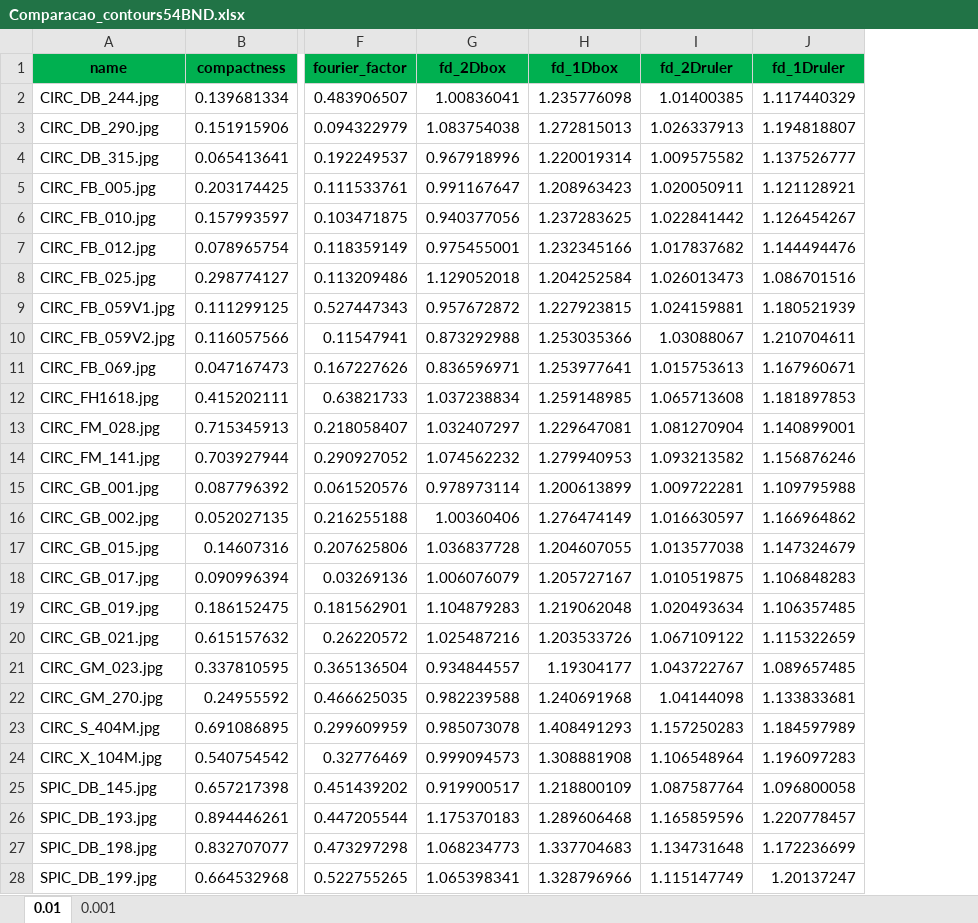
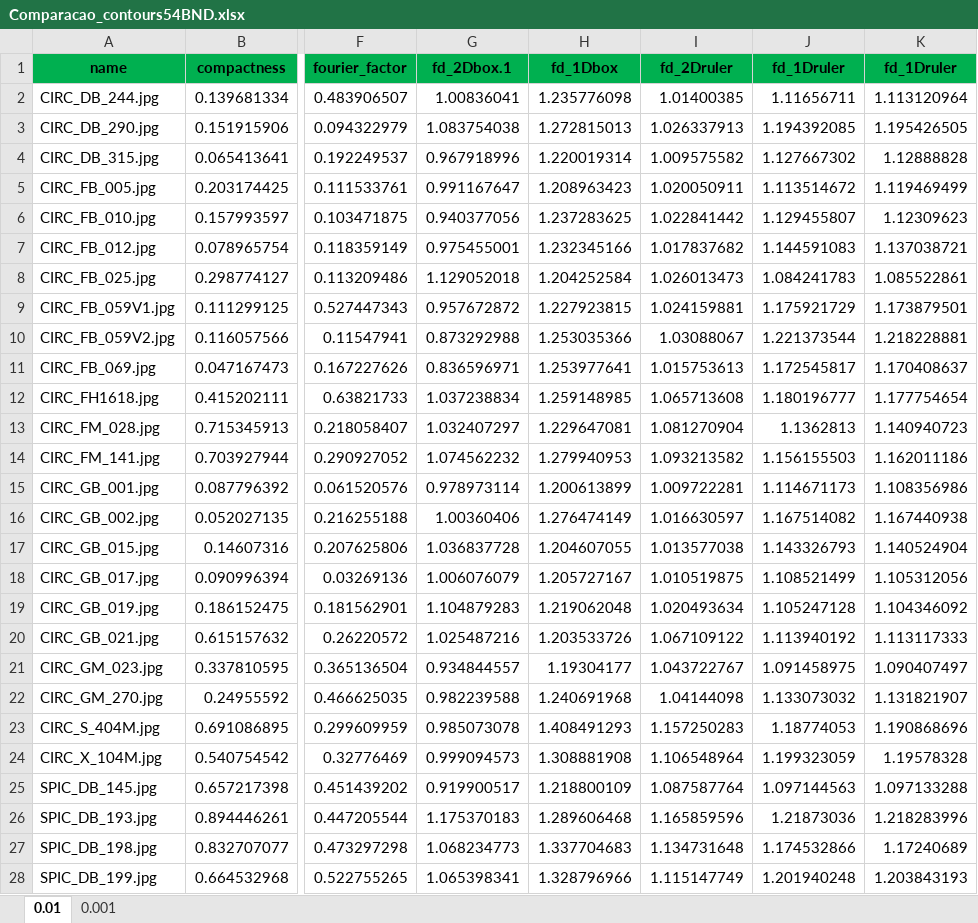
Before and after one commit to rhirama/Classification-of-mammography-images, an Excel workbook: Python/Comparacao_contours54BND.xlsx, sheet 0.01, drawn as a sheet; only a part is shown, gaps mark what is left out; values as stored, in another font and other column widths than the file's, no borders; the diff covers the shown part only; the diff names each change by its address in the sheet, - before the commit and + after, or states it on an @@ line.

```diff
--- a/Python/Comparacao_contours54BND.xlsx (sheet 0.01)
+++ b/Python/Comparacao_contours54BND.xlsx (sheet 0.01)
+column K (fd_1Druler), rows 2-28: 1.113120964 | 1.195426505 | 1.12888828 | 1.119469499 | 1.12309623 | 1.137038721 | 1.085522861 | 1.173879501 | 1.218228881 | 1.170408637 | 1.177754654 | 1.140940723 | 1.162011186 | 1.108356986 | 1.167440938 | 1.140524904 | 1.105312056 | 1.104346092 | 1.113117333 | 1.090407497 | 1.131821907 | 1.190868696 | 1.19578328 | 1.097133288 | 1.218283996 | 1.17240689 | 1.203843193
-G1: fd_2Dbox
+G1: fd_2Dbox.1
-J2 (fd_1Druler): 1.117440329
+J2 (fd_1Druler): 1.11656711
-J3 (fd_1Druler): 1.194818807
+J3 (fd_1Druler): 1.194392085
-J4 (fd_1Druler): 1.137526777
+J4 (fd_1Druler): 1.127667302
-J5 (fd_1Druler): 1.121128921
+J5 (fd_1Druler): 1.113514672
-J6 (fd_1Druler): 1.126454267
+J6 (fd_1Druler): 1.129455807
-J7 (fd_1Druler): 1.144494476
+J7 (fd_1Druler): 1.144591083
-J8 (fd_1Druler): 1.086701516
+J8 (fd_1Druler): 1.084241783
-J9 (fd_1Druler): 1.180521939
+J9 (fd_1Druler): 1.175921729
-J10 (fd_1Druler): 1.210704611
+J10 (fd_1Druler): 1.221373544
-J11 (fd_1Druler): 1.167960671
+J11 (fd_1Druler): 1.172545817
-J12 (fd_1Druler): 1.181897853
+J12 (fd_1Druler): 1.180196777
-J13 (fd_1Druler): 1.140899001
+J13 (fd_1Druler): 1.1362813
-J14 (fd_1Druler): 1.156876246
+J14 (fd_1Druler): 1.156155503
-J15 (fd_1Druler): 1.109795988
+J15 (fd_1Druler): 1.114671173
-J16 (fd_1Druler): 1.166964862
+J16 (fd_1Druler): 1.167514082
-J17 (fd_1Druler): 1.147324679
+J17 (fd_1Druler): 1.143326793
-J18 (fd_1Druler): 1.106848283
+J18 (fd_1Druler): 1.108521499
-J19 (fd_1Druler): 1.106357485
+J19 (fd_1Druler): 1.105247128
-J20 (fd_1Druler): 1.115322659
+J20 (fd_1Druler): 1.113940192
-J21 (fd_1Druler): 1.089657485
+J21 (fd_1Druler): 1.091458975
-J22 (fd_1Druler): 1.133833681
+J22 (fd_1Druler): 1.133073032
-J23 (fd_1Druler): 1.184597989
+J23 (fd_1Druler): 1.18774053
-J24 (fd_1Druler): 1.196097283
+J24 (fd_1Druler): 1.199323059
-J25 (fd_1Druler): 1.096800058
+J25 (fd_1Druler): 1.097144563
-J26 (fd_1Druler): 1.220778457
+J26 (fd_1Druler): 1.21873036
-J27 (fd_1Druler): 1.172236699
+J27 (fd_1Druler): 1.174532866
-J28 (fd_1Druler): 1.20137247
+J28 (fd_1Druler): 1.201940248
```
Also changed, not shown: 27 edited cells elsewhere in this sheet, sheet 0.001, Python/Comparacao_Contours57EDG.xlsx, 20 other files.
